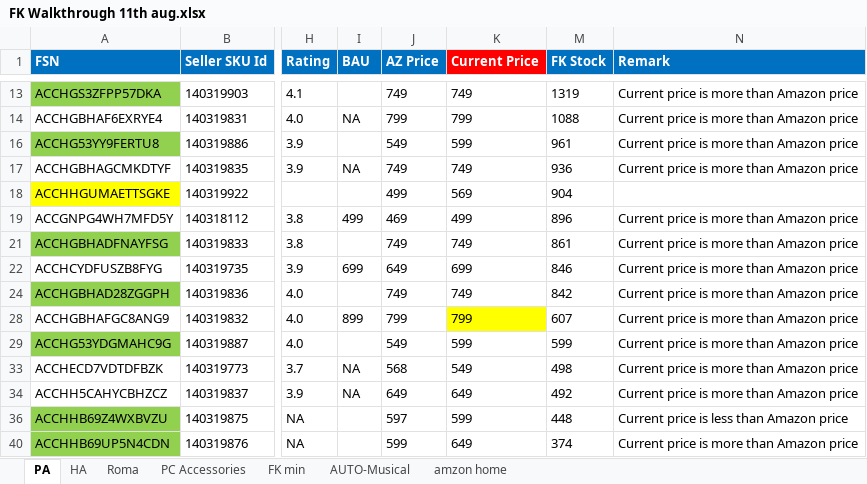
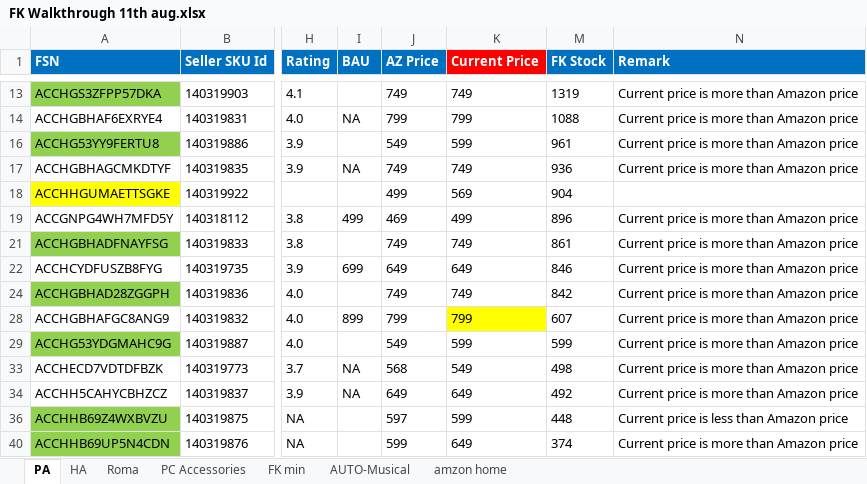
Before and after one commit to saiallaturthi/flipkart_prices, an Excel workbook: FK Walkthrough 11th aug.xlsx, sheet PA, drawn as a sheet; only a part is shown, gaps mark what is left out; values as stored, in another font and other column widths than the file's, no borders; conditional formats not drawn; the diff names each change by its address in the sheet, - before the commit and + after, or states it on an @@ line.

```diff
--- a/FK Walkthrough 11th aug.xlsx (sheet PA)
+++ b/FK Walkthrough 11th aug.xlsx (sheet PA)
-K22 (Current Price): 699
+K22 (Current Price): 649
```
Also changed, not shown: hidden cells, HA.xlsx, PA.xlsx, 3 other files.
